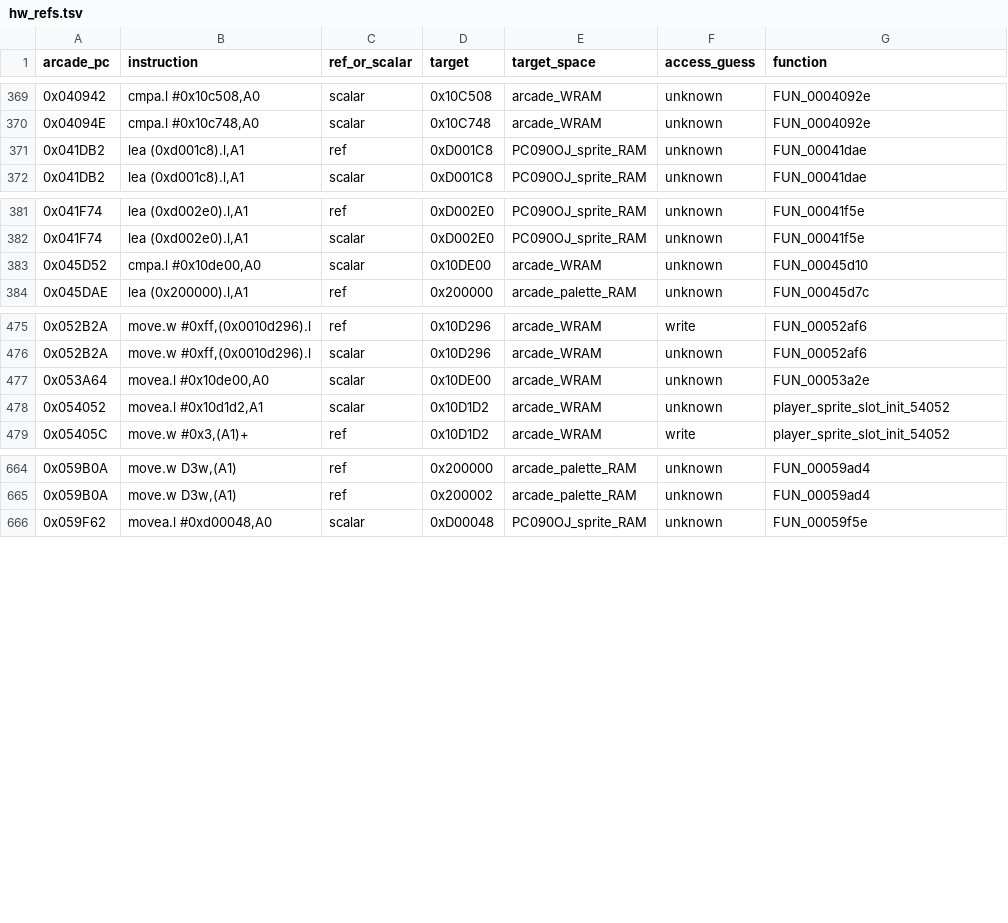
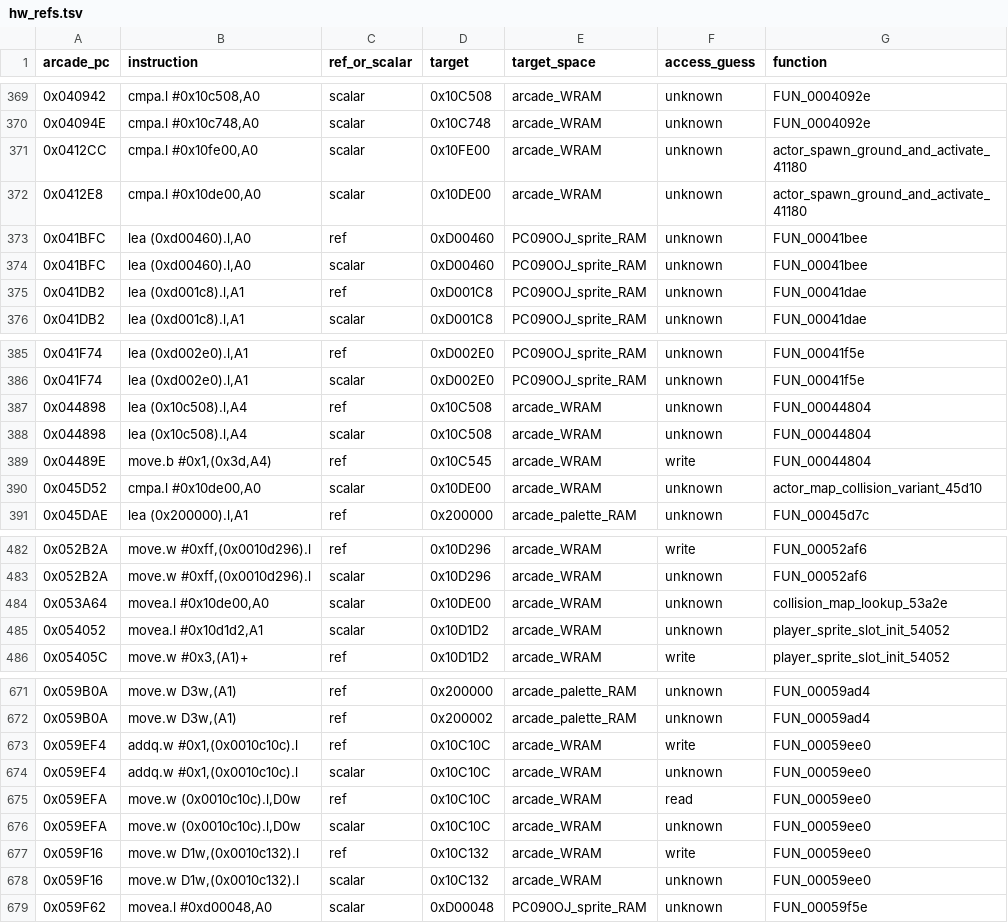
Before and after one commit to tigheklory/rastan-genesis, a TSV file: analysis/ghidra/rastan_arcade/exports/hw_refs.tsv, drawn as a sheet; only a part is shown, gaps mark what is left out; the diff covers the shown part only.

```diff
--- a/analysis/ghidra/rastan_arcade/exports/hw_refs.tsv
+++ b/analysis/ghidra/rastan_arcade/exports/hw_refs.tsv
@@ -370,2 +370,6 @@ arcade_pc	instruction	ref_or_scalar	target	target_space	access_guess	function
 0x04094E	cmpa.l #0x10c748,A0	scalar	0x10C748	arcade_WRAM	unknown	FUN_0004092e
+0x0412CC	cmpa.l #0x10fe00,A0	scalar	0x10FE00	arcade_WRAM	unknown	actor_spawn_ground_and_activate_41180
+0x0412E8	cmpa.l #0x10de00,A0	scalar	0x10DE00	arcade_WRAM	unknown	actor_spawn_ground_and_activate_41180
+0x041BFC	lea (0xd00460).l,A0	ref	0xD00460	PC090OJ_sprite_RAM	unknown	FUN_00041bee
+0x041BFC	lea (0xd00460).l,A0	scalar	0xD00460	PC090OJ_sprite_RAM	unknown	FUN_00041bee
 0x041DB2	lea (0xd001c8).l,A1	ref	0xD001C8	PC090OJ_sprite_RAM	unknown	FUN_00041dae
@@ -382,3 +386,6 @@ arcade_pc	instruction	ref_or_scalar	target	target_space	access_guess	function
 0x041F74	lea (0xd002e0).l,A1	scalar	0xD002E0	PC090OJ_sprite_RAM	unknown	FUN_00041f5e
-0x045D52	cmpa.l #0x10de00,A0	scalar	0x10DE00	arcade_WRAM	unknown	FUN_00045d10
+0x044898	lea (0x10c508).l,A4	ref	0x10C508	arcade_WRAM	unknown	FUN_00044804
+0x044898	lea (0x10c508).l,A4	scalar	0x10C508	arcade_WRAM	unknown	FUN_00044804
+0x04489E	move.b #0x1,(0x3d,A4)	ref	0x10C545	arcade_WRAM	write	FUN_00044804
+0x045D52	cmpa.l #0x10de00,A0	scalar	0x10DE00	arcade_WRAM	unknown	actor_map_collision_variant_45d10
 0x045DAE	lea (0x200000).l,A1	ref	0x200000	arcade_palette_RAM	unknown	FUN_00045d7c
@@ -476,3 +483,3 @@ arcade_pc	instruction	ref_or_scalar	target	target_space	access_guess	function
 0x052B2A	move.w #0xff,(0x0010d296).l	scalar	0x10D296	arcade_WRAM	unknown	FUN_00052af6
-0x053A64	movea.l #0x10de00,A0	scalar	0x10DE00	arcade_WRAM	unknown	FUN_00053a2e
+0x053A64	movea.l #0x10de00,A0	scalar	0x10DE00	arcade_WRAM	unknown	collision_map_lookup_53a2e
 0x054052	movea.l #0x10d1d2,A1	scalar	0x10D1D2	arcade_WRAM	unknown	player_sprite_slot_init_54052
@@ -665,2 +672,8 @@ arcade_pc	instruction	ref_or_scalar	target	target_space	access_guess	function
 0x059B0A	move.w D3w,(A1)	ref	0x200002	arcade_palette_RAM	unknown	FUN_00059ad4
+0x059EF4	addq.w #0x1,(0x0010c10c).l	ref	0x10C10C	arcade_WRAM	write	FUN_00059ee0
+0x059EF4	addq.w #0x1,(0x0010c10c).l	scalar	0x10C10C	arcade_WRAM	unknown	FUN_00059ee0
+0x059EFA	move.w (0x0010c10c).l,D0w	ref	0x10C10C	arcade_WRAM	read	FUN_00059ee0
+0x059EFA	move.w (0x0010c10c).l,D0w	scalar	0x10C10C	arcade_WRAM	unknown	FUN_00059ee0
+0x059F16	move.w D1w,(0x0010c132).l	ref	0x10C132	arcade_WRAM	write	FUN_00059ee0
+0x059F16	move.w D1w,(0x0010c132).l	scalar	0x10C132	arcade_WRAM	unknown	FUN_00059ee0
 0x059F62	movea.l #0xd00048,A0	scalar	0xD00048	PC090OJ_sprite_RAM	unknown	FUN_00059f5e
```
Also changed, not shown: 8 edited cells elsewhere in this file, analysis/ghidra/rastan_arcade/exports/call_graph_edges.tsv, analysis/ghidra/rastan_arcade/exports/jump_tables_and_indirects.tsv, 36 other files.
